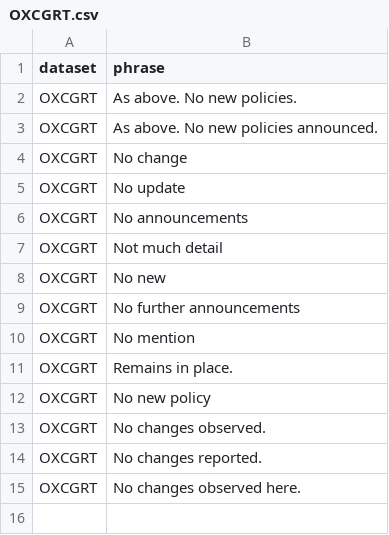
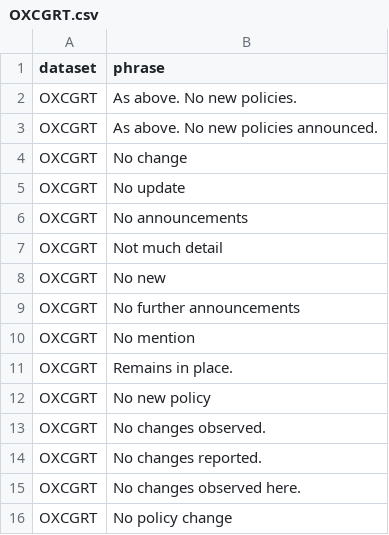
Before and after one commit to prakashsarnobat/WHO_PHSM_Cleaning_Prakash, a CSV file: config/no_update_phrase/OXCGRT.csv, drawn as a sheet; the diff names each change by its address in the sheet, - before the commit and + after, or states it on an @@ line.

```diff
--- a/config/no_update_phrase/OXCGRT.csv
+++ b/config/no_update_phrase/OXCGRT.csv
+row 16: OXCGRT | No policy change
```
Also changed, not shown: config/key_map/acaps.csv, 16 other files.
